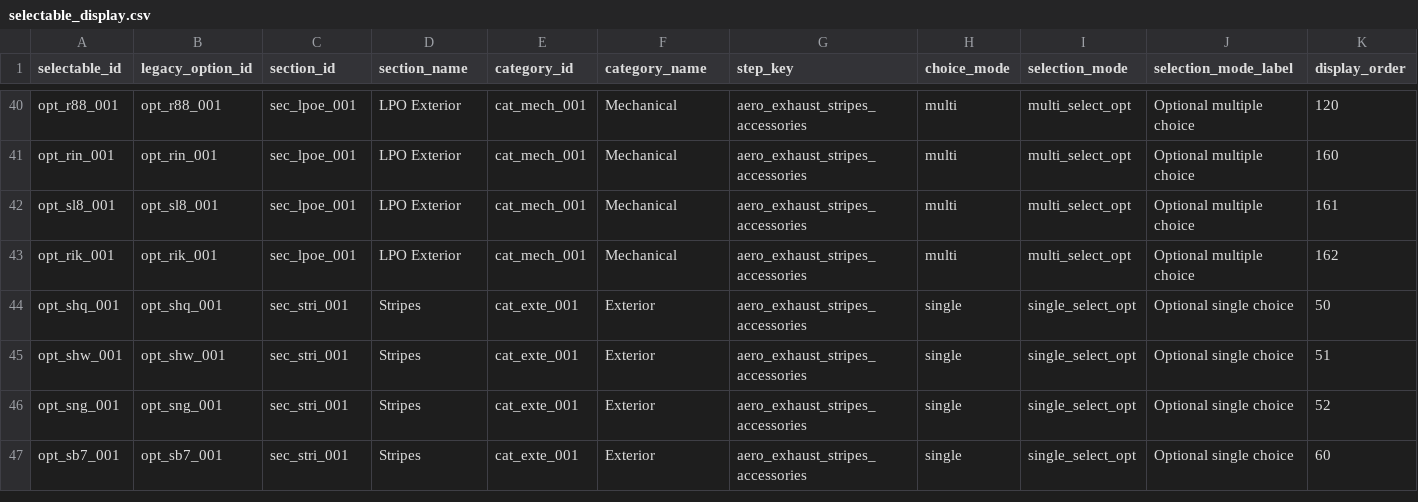
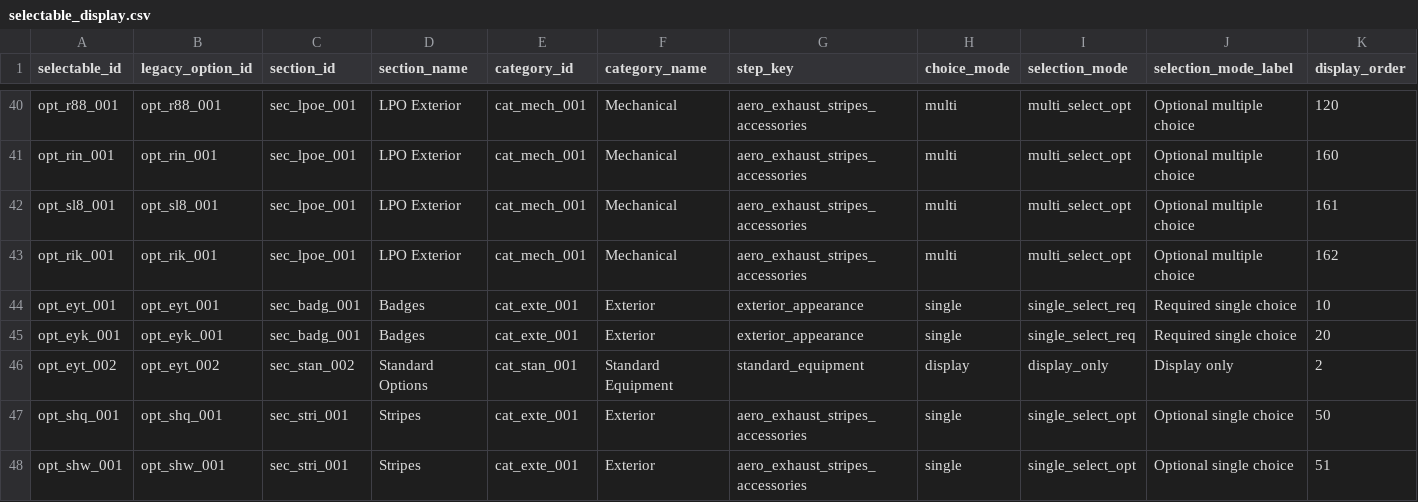
Before and after one commit to seanzmc/27vette, a CSV file: data/stingray/ui/selectable_display.csv, drawn as a sheet; only a part is shown, gaps mark what is left out; the shorter side is filled out with more unchanged rows; rows hold the shown columns only; the diff names each change by its address in the sheet, - before the commit and + after, or states it on an @@ line.

Commit message:
Adds required badge slice ownership
Projects the badge package into the owned slice so its selections and pricing are handled consistently, while keeping the display-only duplicate and neighboring package rules outside the migrated scope.

Updates validation coverage to reflect the new ownership boundary and verify the required-badges behavior end to end.

```diff
--- a/data/stingray/ui/selectable_display.csv
+++ b/data/stingray/ui/selectable_display.csv
+row 44: opt_eyt_001 | opt_eyt_001 | sec_badg_001 | Badges | cat_exte_001 | Exterior | exterior_appearance | single | single_select_req | Required single choice | 10
+row 45: opt_eyk_001 | opt_eyk_001 | sec_badg_001 | Badges | cat_exte_001 | Exterior | exterior_appearance | single | single_select_req | Required single choice | 20
+row 46: opt_eyt_002 | opt_eyt_002 | sec_stan_002 | Standard Options | cat_stan_001 | Standard Equipment | standard_equipment | display | display_only | Display only | 2
```
Also changed, not shown: data/stingray/catalog/selectables.csv, data/stingray/pricing/base_prices.csv, 8 other files.
